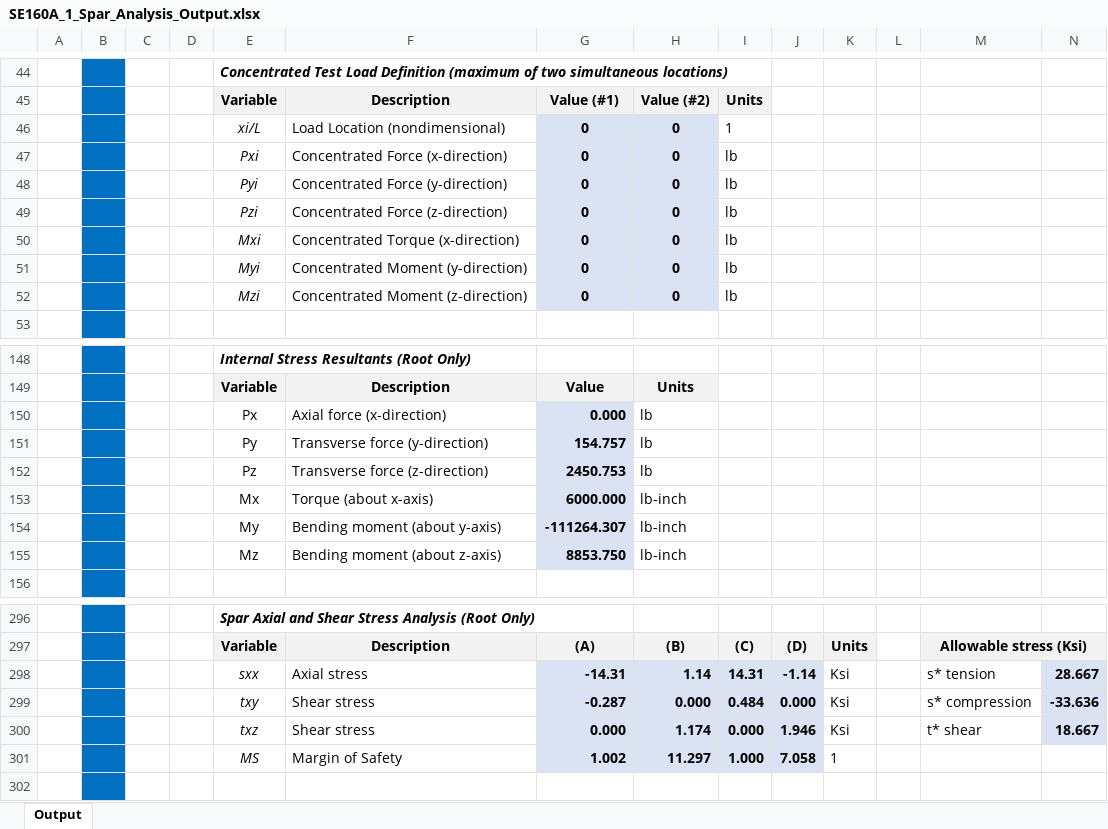
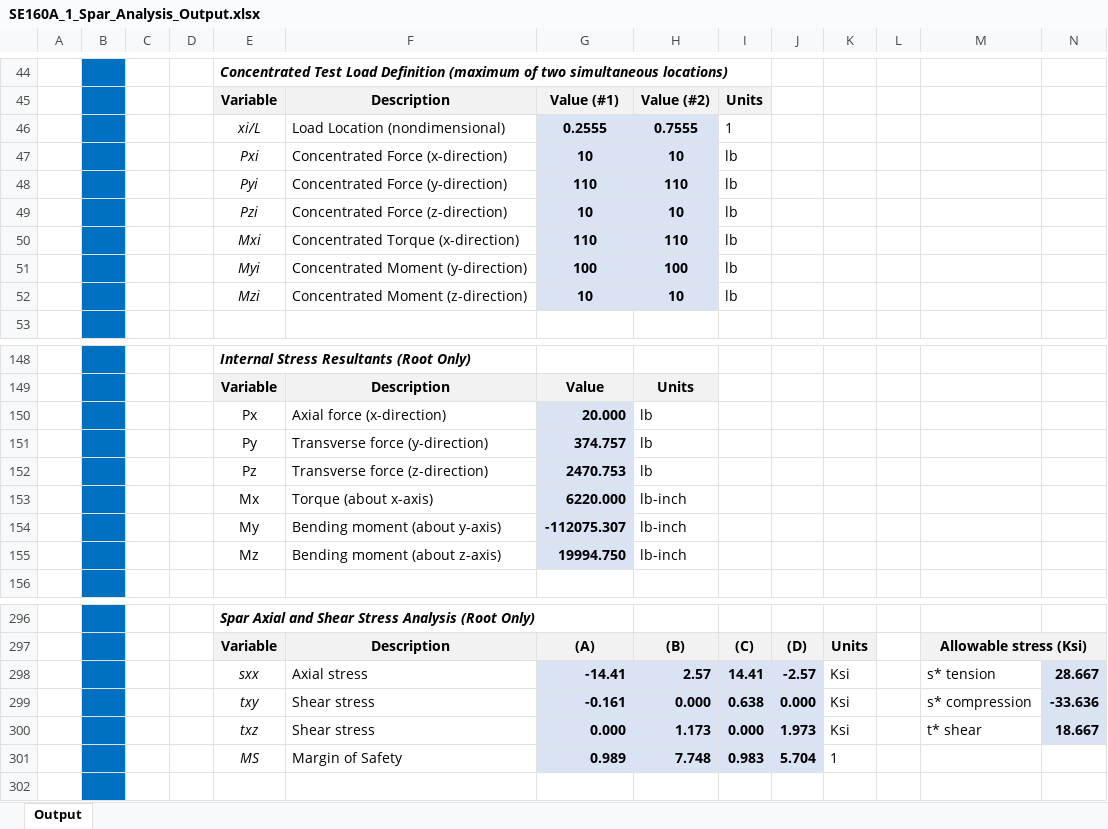
Before and after one commit to levi-stein/UCSD-Classes, an Excel workbook: WI 24/SE 160A/MATLAB PROJECT 1/SE160A_1_Spar_Analysis_Output.xlsx, sheet Output, drawn as a sheet; only a part is shown, gaps mark what is left out; values as stored, in another font and other column widths than the file's, no borders; charts and pictures not drawn; removed rows and columns are numbered as before the commit, all else as after; the diff covers the shown part only; the diff names each change by its address in the sheet, - before the commit and + after, or states it on an @@ line.

```diff
--- a/WI 24/SE 160A/MATLAB PROJECT 1/SE160A_1_Spar_Analysis_Output.xlsx (sheet Output)
+++ b/WI 24/SE 160A/MATLAB PROJECT 1/SE160A_1_Spar_Analysis_Output.xlsx (sheet Output)
-G46: 0
+G46: 0.2555
-H46: 0
+H46: 0.7555
-G47: 0
+G47: 10
-H47: 0
+H47: 10
-G48: 0
+G48: 110
-H48: 0
+H48: 110
-G49: 0
+G49: 10
-H49: 0
+H49: 10
-G50: 0
+G50: 110
-H50: 0
+H50: 110
-G51: 0
+G51: 100
-H51: 0
+H51: 100
-G52: 0
+G52: 10
-H52: 0
+H52: 10
-G150: 0.000
+G150: 20.000
-G151: 154.757
+G151: 374.757
-G152: 2450.753
+G152: 2470.753
-G153: 6000.000
+G153: 6220.000
-G154: -111264.307
+G154: -112075.307
-G155: 8853.750
+G155: 19994.750
-G298: -14.31
+G298: -14.41
-H298: 1.14
+H298: 2.57
-I298: 14.31
+I298: 14.41
-J298: -1.14
+J298: -2.57
-G299: -0.287
+G299: -0.161
-I299: 0.484
+I299: 0.638
-H300: 1.174
+H300: 1.173
-J300: 1.946
+J300: 1.973
-row 301:  |  |  |  | MS | Margin of Safety | 1.002 | 11.297 | 1.000 | 7.058 | 1
+row 301:  |  |  |  | MS | Margin of Safety | 0.989 | 7.748 | 0.983 | 5.704 | 1
```
Also changed, not shown: 4 edited cells elsewhere in this sheet, charts or pictures, WI 24/SE 160A/MATLAB PROJECT 1 TEST/2024_SE160A_MATLAB_Spar_Student_Project/2024_SE160A_MATLAB_Spar_Student_Project/SE160A_1_Spar_Analysis_Input.xlsx, WI 24/SE 160A/MATLAB PROJECT 1 TEST/2024_SE160A_MATLAB_Spar_Student_Project/2024_SE160A_MATLAB_Spar_Student_Project/SE160A_1_Spar_Analysis_Output.xlsx, 3 other files.
